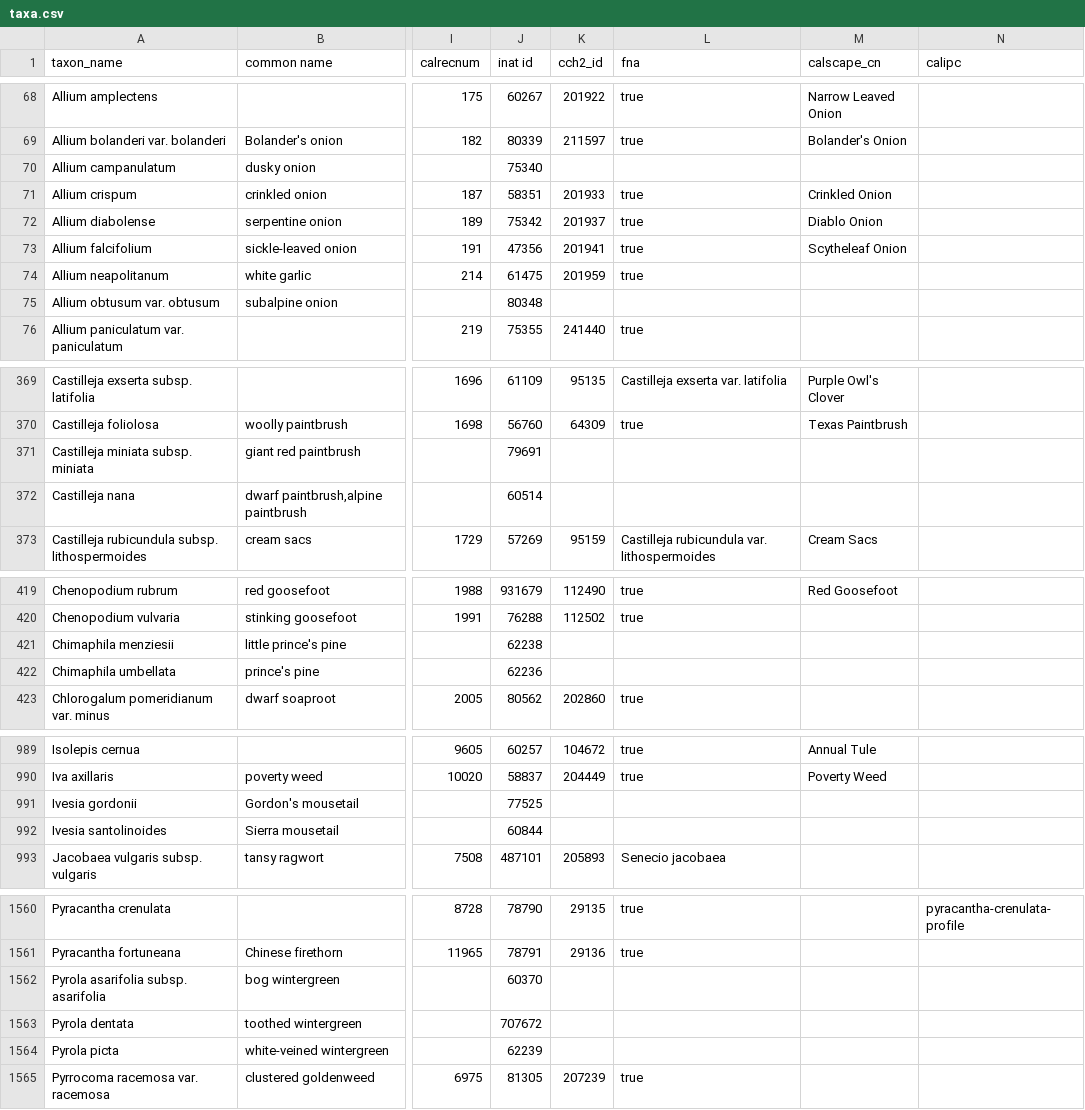
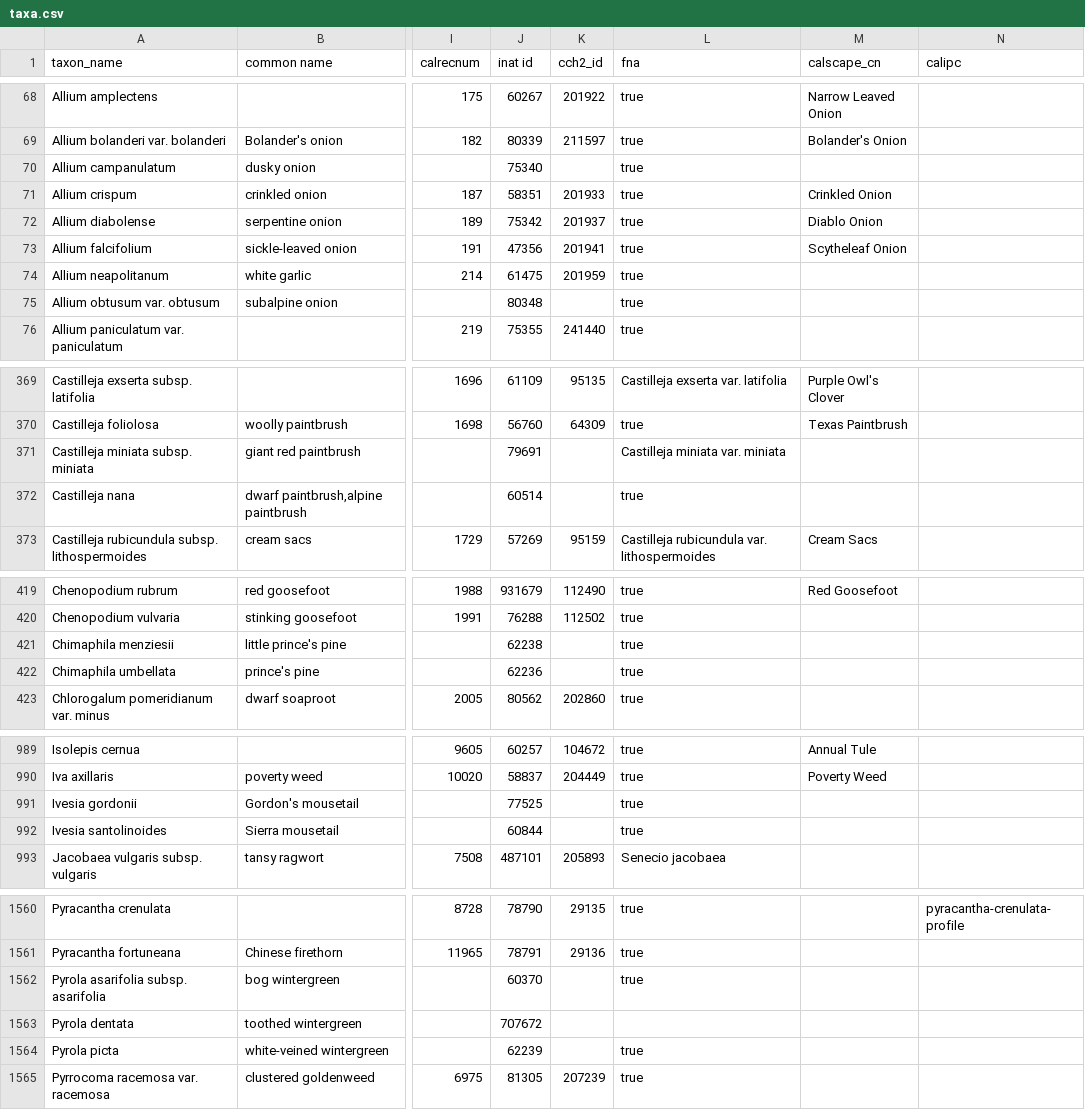
Before and after one commit to ca-plants/ca-plant-list, a CSV file: data/taxa.csv, drawn as a sheet; only a part is shown, gaps mark what is left out; the diff covers the shown part only; the diff names each change by its address in the sheet, - before the commit and + after, or states it on an @@ line.

```diff
--- a/data/taxa.csv
+++ b/data/taxa.csv
-L70 (fna): (empty)
+L70 (fna): true
-L75 (fna): (empty)
+L75 (fna): true
-L371 (fna): (empty)
+L371 (fna): Castilleja miniata var. miniata
-L372 (fna): (empty)
+L372 (fna): true
-L421:L422 (fna): (empty)
+L421:L422 (fna): true
-L991:L992 (fna): (empty)
+L991:L992 (fna): true
-L1562 (fna): (empty)
+L1562 (fna): true
-L1564 (fna): (empty)
+L1564 (fna): true
```
Also changed, not shown: 47 edited cells elsewhere in this file.
